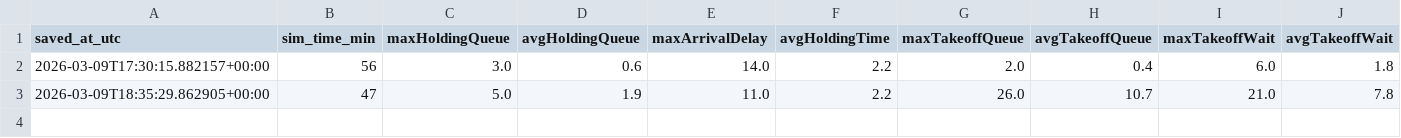
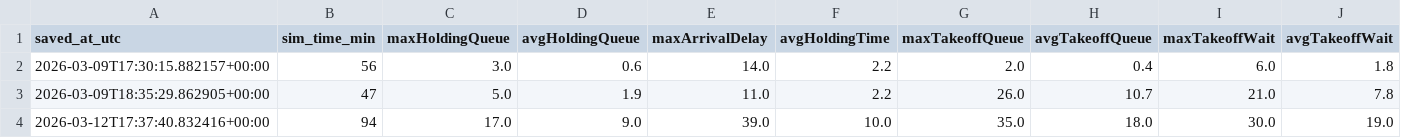
Before and after one commit to Vadim3377/SWE-project, a CSV file: backend/simulation_statistics.csv, drawn as a sheet; only a part is shown; rows hold the shown columns only; the diff names each change by its address in the sheet, - before the commit and + after, or states it on an @@ line.

```diff
--- a/backend/simulation_statistics.csv
+++ b/backend/simulation_statistics.csv
+row 4: 2026-03-12T17:37:40.832416+00:00 | 94 | 17.0 | 9.0 | 39.0 | 10.0 | 35.0 | 18.0 | 30.0 | 19.0
```
Also changed, not shown: 2 other files.
